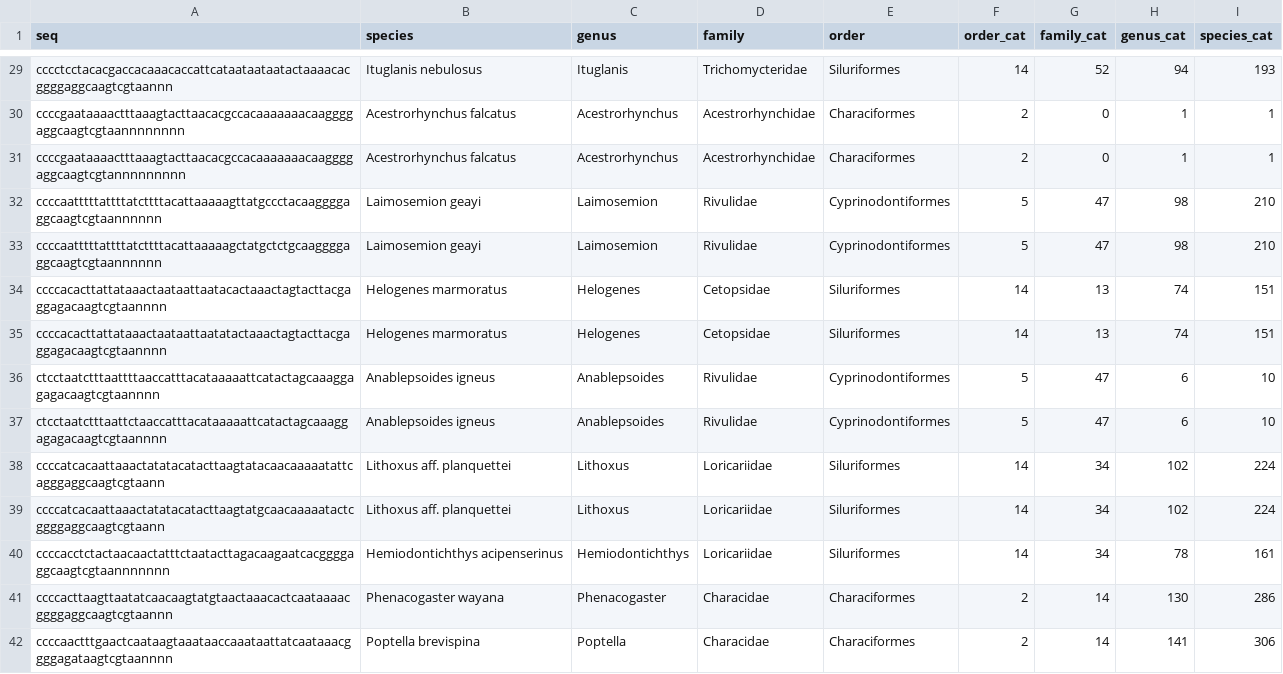
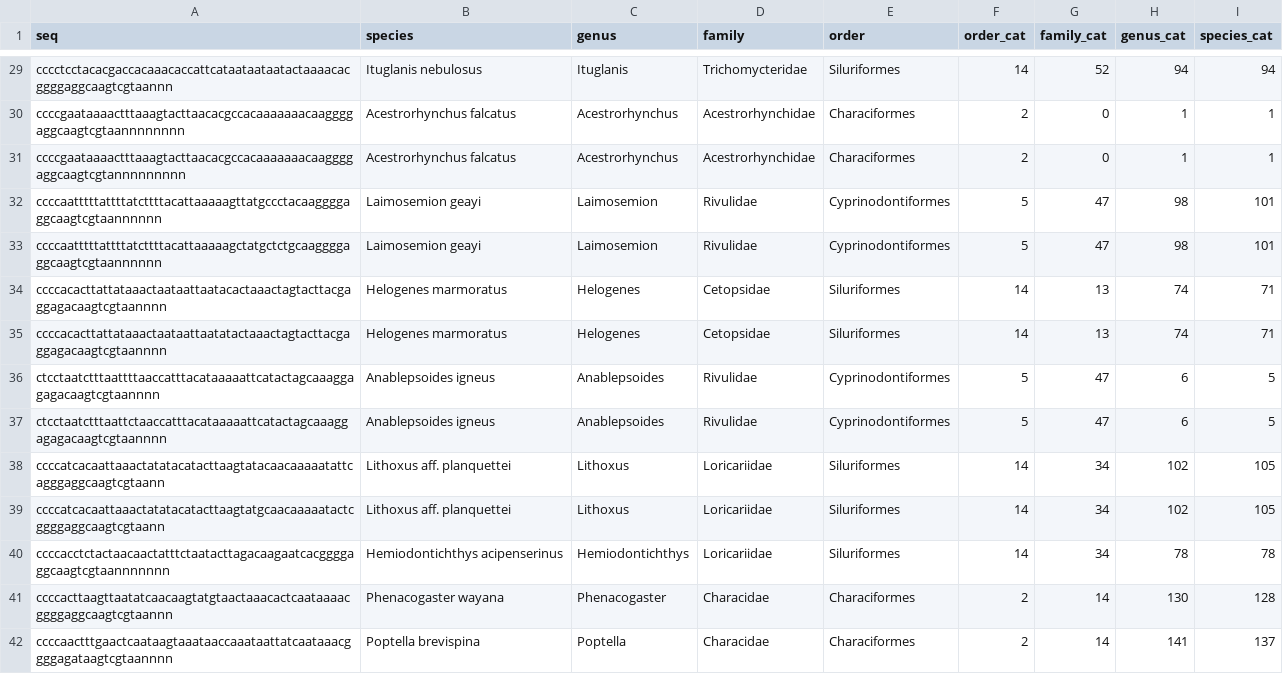
Before and after one commit to AmlanMishra2004/eDNA, a CSV file: datasets/test_t70_noise-0_thresh-2.csv, drawn as a sheet; only a part is shown, gaps mark what is left out; the diff covers the shown part only; the diff names each change by its address in the sheet, - before the commit and + after, or states it on an @@ line.

```diff
--- a/datasets/test_t70_noise-0_thresh-2.csv
+++ b/datasets/test_t70_noise-0_thresh-2.csv
-I29 (species_cat): 193
+I29 (species_cat): 94
-I32:I33 (species_cat): 210
+I32:I33 (species_cat): 101
-I34:I35 (species_cat): 151
+I34:I35 (species_cat): 71
-I36:I37 (species_cat): 10
+I36:I37 (species_cat): 5
-I38:I39 (species_cat): 224
+I38:I39 (species_cat): 105
-I40 (species_cat): 161
+I40 (species_cat): 78
-I41 (species_cat): 286
+I41 (species_cat): 128
-I42 (species_cat): 306
+I42 (species_cat): 137
```
Also changed, not shown: 159 edited cells elsewhere in this file, datasets/test_t70_noise-1_thresh-2.csv, datasets/test_t70_noise-2_thresh-2.csv, 5 other files.
